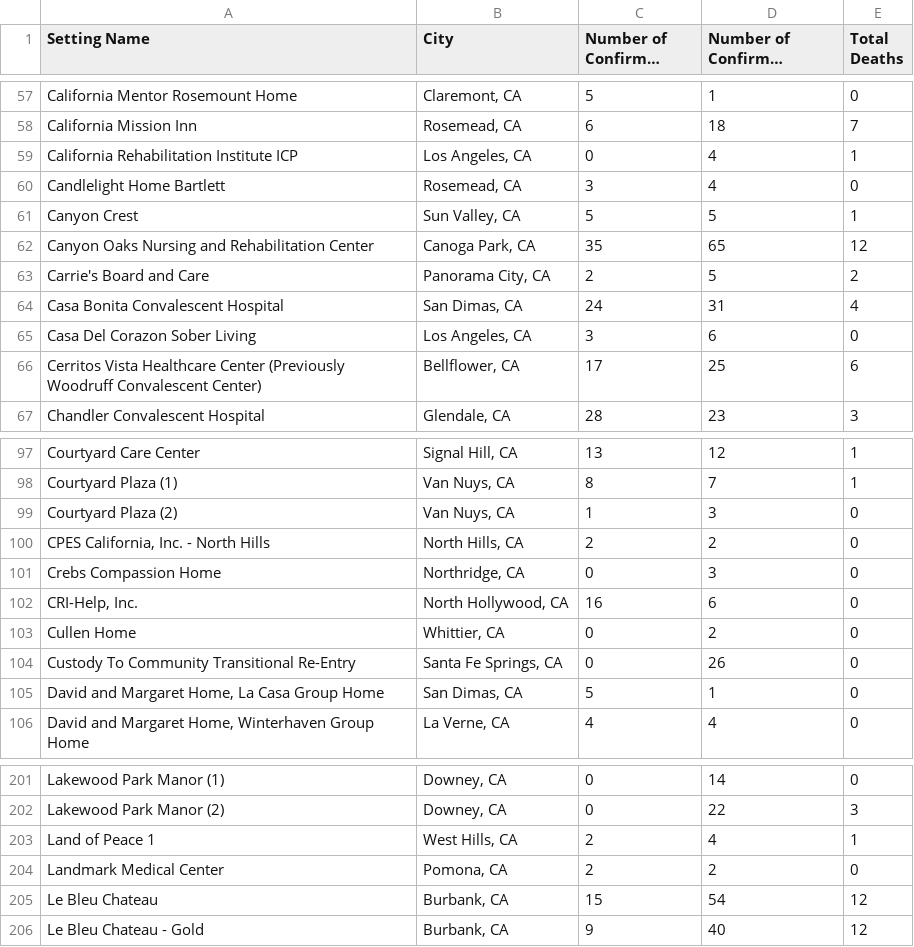
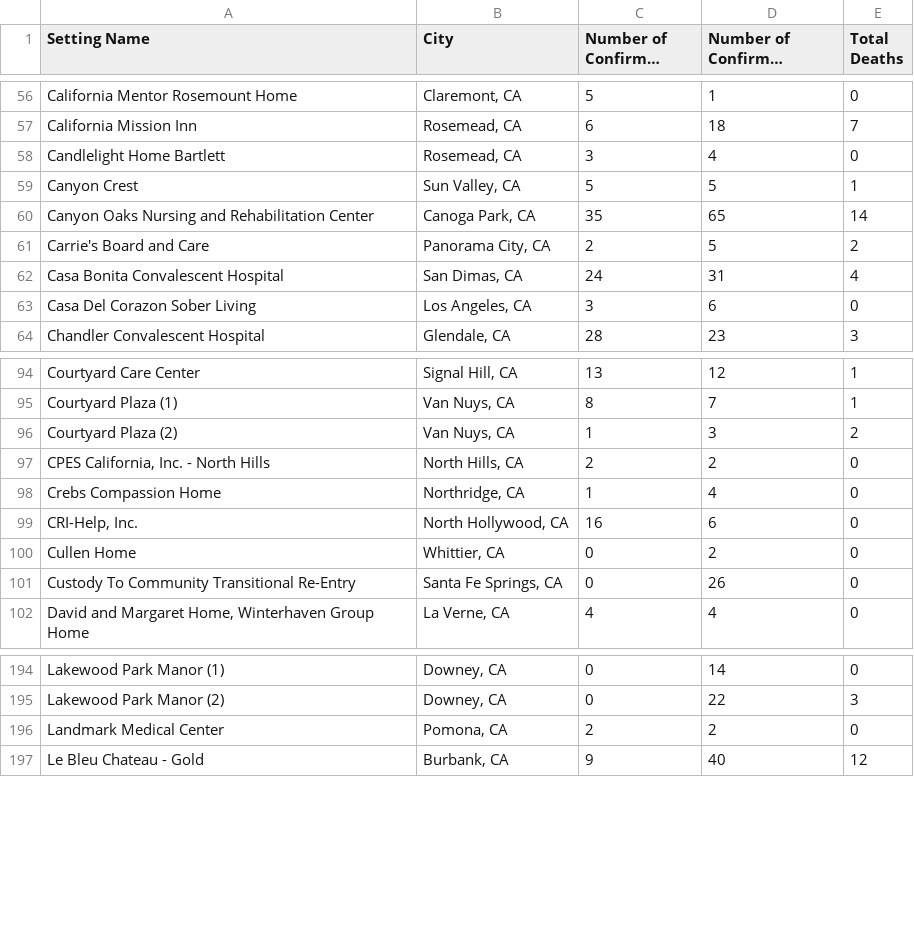
Before and after one commit to xander-hirsch/lac_covid19, a CSV file: docs/live/residential-outbreaks.csv, drawn as a sheet; only a part is shown, gaps mark what is left out; long unchanged cells end in …; the diff covers the shown part only.

```diff
--- a/docs/live/residential-outbreaks.csv
+++ b/docs/live/residential-outbreaks.csv
@@ -58,6 +57,5 @@ California Mentor Rosemount Home,"Claremont, CA",5,1,0
 California Mission Inn,"Rosemead, CA",6,18,7
-California Rehabilitation Institute ICP,"Los Angeles, CA",0,4,1
 Candlelight Home Bartlett,"Rosemead, CA",3,4,0
 Canyon Crest,"Sun Valley, CA",5,5,1
-Canyon Oaks Nursing and Rehabilitation Center,"Canoga Park, CA",35,65,12
+Canyon Oaks Nursing and Rehabilitation Center,"Canoga Park, CA",35,65,14
 Carrie's Board and Care,"Panorama City, CA",2,5,2
@@ -65,3 +63,2 @@ Casa Bonita Convalescent Hospital,"San Dimas, CA",24,31,4
 Casa Del Corazon Sober Living,"Los Angeles, CA",3,6,0
-Cerritos Vista Healthcare Center (Previously Woodruff Convalescent Center),"Bellflower, CA",17,25,6
 Chandler Convalescent Hospital,"Glendale, CA",28,23,3
@@ -98,5 +95,5 @@ Courtyard Care Center,"Signal Hill, CA",13,12,1
 Courtyard Plaza (1),"Van Nuys, CA",8,7,1
-Courtyard Plaza (2),"Van Nuys, CA",1,3,0
+Courtyard Plaza (2),"Van Nuys, CA",1,3,2
 "CPES California, Inc. - North Hills","North Hills, CA",2,2,0
-Crebs Compassion Home,"Northridge, CA",0,3,0
+Crebs Compassion Home,"Northridge, CA",1,4,0
 "CRI-Help, Inc.","North Hollywood, CA",16,6,0
@@ -104,3 +101,2 @@ Cullen Home,"Whittier, CA",0,2,0
 Custody To Community Transitional Re-Entry,"Santa Fe Springs, CA",0,26,0
-"David and Margaret Home, La Casa Group Home","San Dimas, CA",5,1,0
 "David and Margaret Home, Winterhaven Group Home","La Verne, CA",4,4,0
@@ -202,5 +195,3 @@ Lakewood Park Manor (1),"Downey, CA",0,14,0
 Lakewood Park Manor (2),"Downey, CA",0,22,3
-Land of Peace 1,"West Hills, CA",2,4,1
 Landmark Medical Center,"Pomona, CA",2,2,0
-Le Bleu Chateau,"Burbank, CA",15,54,12
 Le Bleu Chateau - Gold,"Burbank, CA",9,40,12
```
Also changed, not shown: 1 added row, 9 removed rows and 14 edited cells elsewhere in this file, docs/live/education-outbreaks.csv, docs/live/non-residential-outbreaks.csv, 12 other files.
